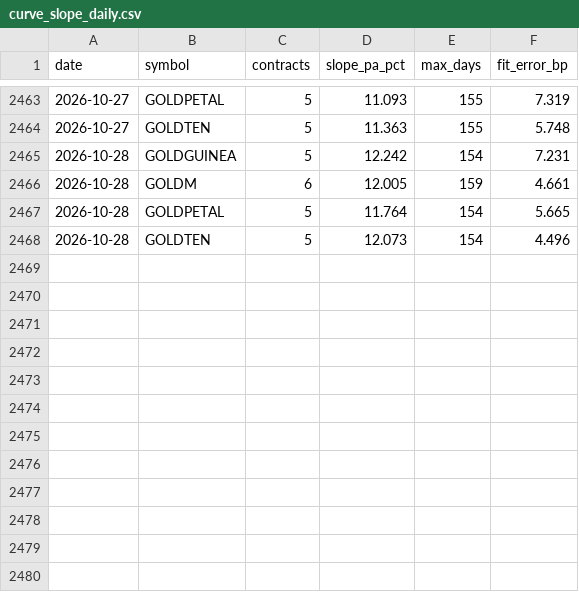
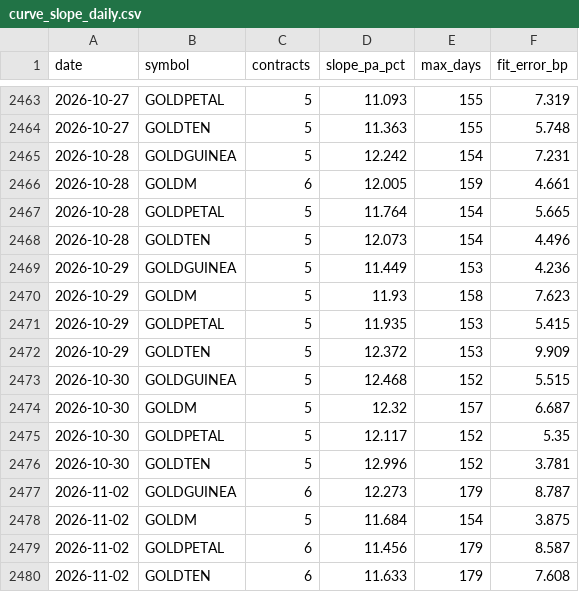
Before and after one commit to nikhilkumar-dev0310/HACKINHILLS-SYNTAXTERROR-TAN-, a CSV file: commodity/results/curve_slope_daily.csv, drawn as a sheet; only a part is shown, gaps mark what is left out.

Commit message:
Daily data: MCX Bhavcopy through 2026-11-02 (+72 rows)

```diff
--- a/commodity/results/curve_slope_daily.csv
+++ b/commodity/results/curve_slope_daily.csv
@@ -2468 +2468,13 @@ date,symbol,contracts,slope_pa_pct,max_days,fit_error_bp
 2026-10-28,GOLDTEN,5,12.073,154,4.496
+2026-10-29,GOLDGUINEA,5,11.449,153,4.236
+2026-10-29,GOLDM,5,11.93,158,7.623
+2026-10-29,GOLDPETAL,5,11.935,153,5.415
+2026-10-29,GOLDTEN,5,12.372,153,9.909
+2026-10-30,GOLDGUINEA,5,12.468,152,5.515
+2026-10-30,GOLDM,5,12.32,157,6.687
+2026-10-30,GOLDPETAL,5,12.117,152,5.35
+2026-10-30,GOLDTEN,5,12.996,152,3.781
+2026-11-02,GOLDGUINEA,6,12.273,179,8.787
+2026-11-02,GOLDM,5,11.684,154,3.875
+2026-11-02,GOLDPETAL,6,11.456,179,8.587
+2026-11-02,GOLDTEN,6,11.633,179,7.608
```
Also changed, not shown: commodity/results/accuracy_pair_cycles.csv, commodity/results/curve_slope_monthly.csv, 47 other files.
